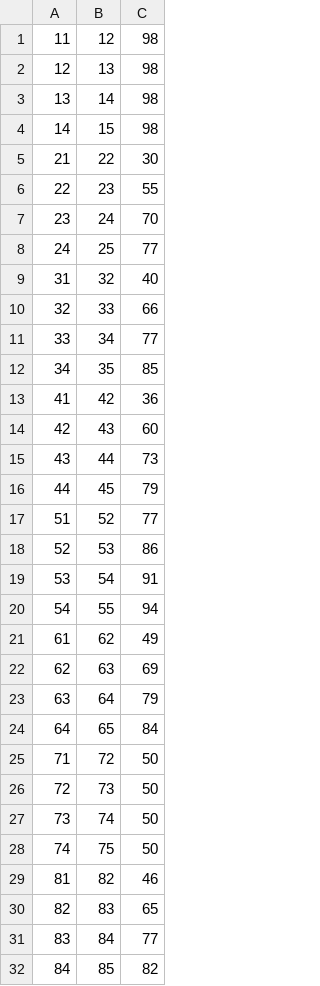
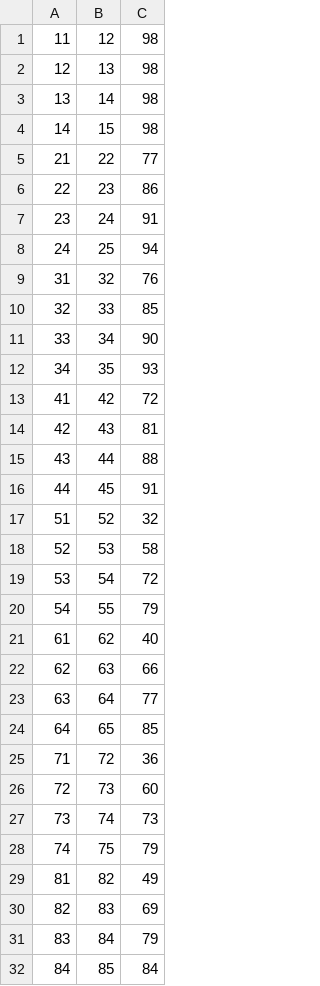
Before and after one commit to cran/sara4r, a CSV file: inst/extdata/CNindexFile.csv, drawn as a sheet; only a part is shown; the diff covers the shown part only.

```diff
--- a/inst/extdata/CNindexFile.csv
+++ b/inst/extdata/CNindexFile.csv
@@ -4,29 +4,29 @@
 14,15,98
-21,22,30
-22,23,55
-23,24,70
-24,25,77
-31,32,40
-32,33,66
-33,34,77
-34,35,85
-41,42,36
-42,43,60
-43,44,73
-44,45,79
-51,52,77
-52,53,86
-53,54,91
-54,55,94
-61,62,49
-62,63,69
-63,64,79
-64,65,84
-71,72,50
-72,73,50
-73,74,50
-74,75,50
-81,82,46
-82,83,65
-83,84,77
-84,85,82
+21,22,77
+22,23,86
+23,24,91
+24,25,94
+31,32,76
+32,33,85
+33,34,90
+34,35,93
+41,42,72
+42,43,81
+43,44,88
+44,45,91
+51,52,32
+52,53,58
+53,54,72
+54,55,79
+61,62,40
+62,63,66
+63,64,77
+64,65,85
+71,72,36
+72,73,60
+73,74,73
+74,75,79
+81,82,49
+82,83,69
+83,84,79
+84,85,84
```
Also changed, not shown: 4 edited cells elsewhere in this file, 22 other files.
